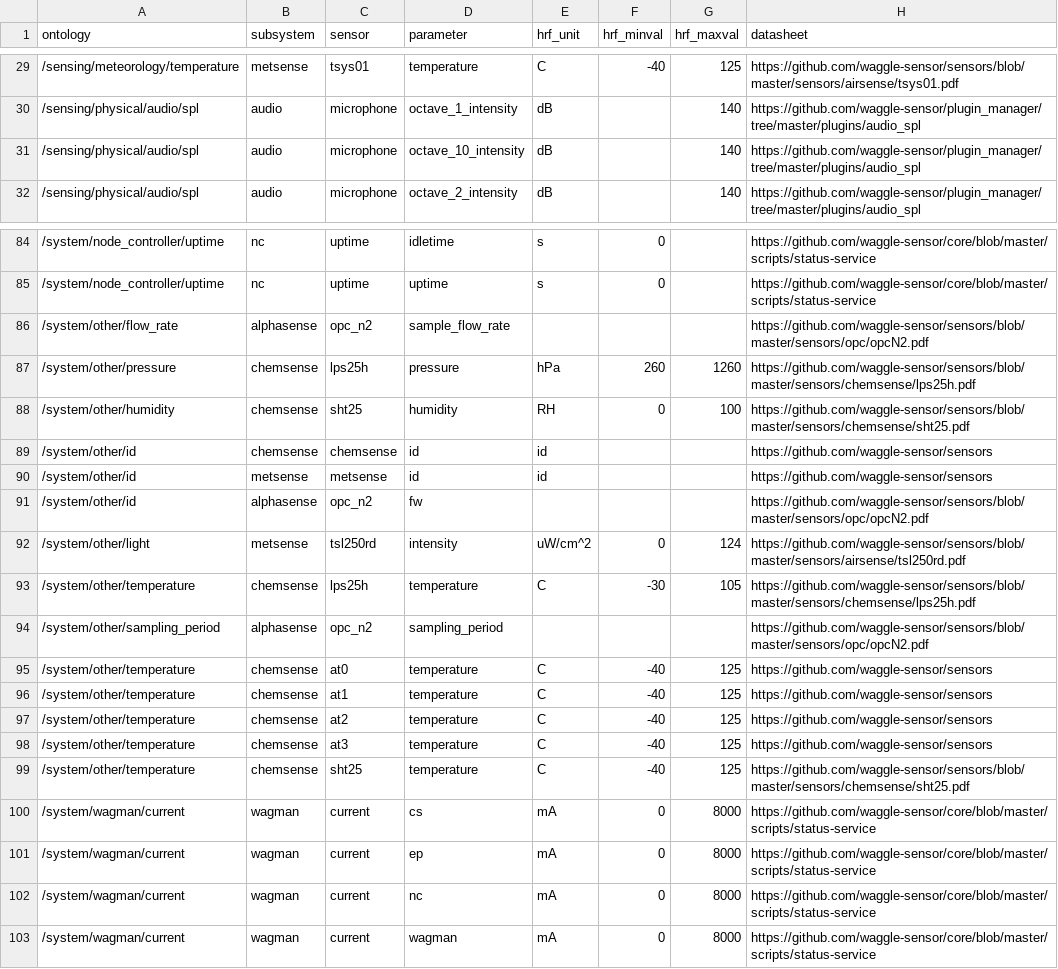
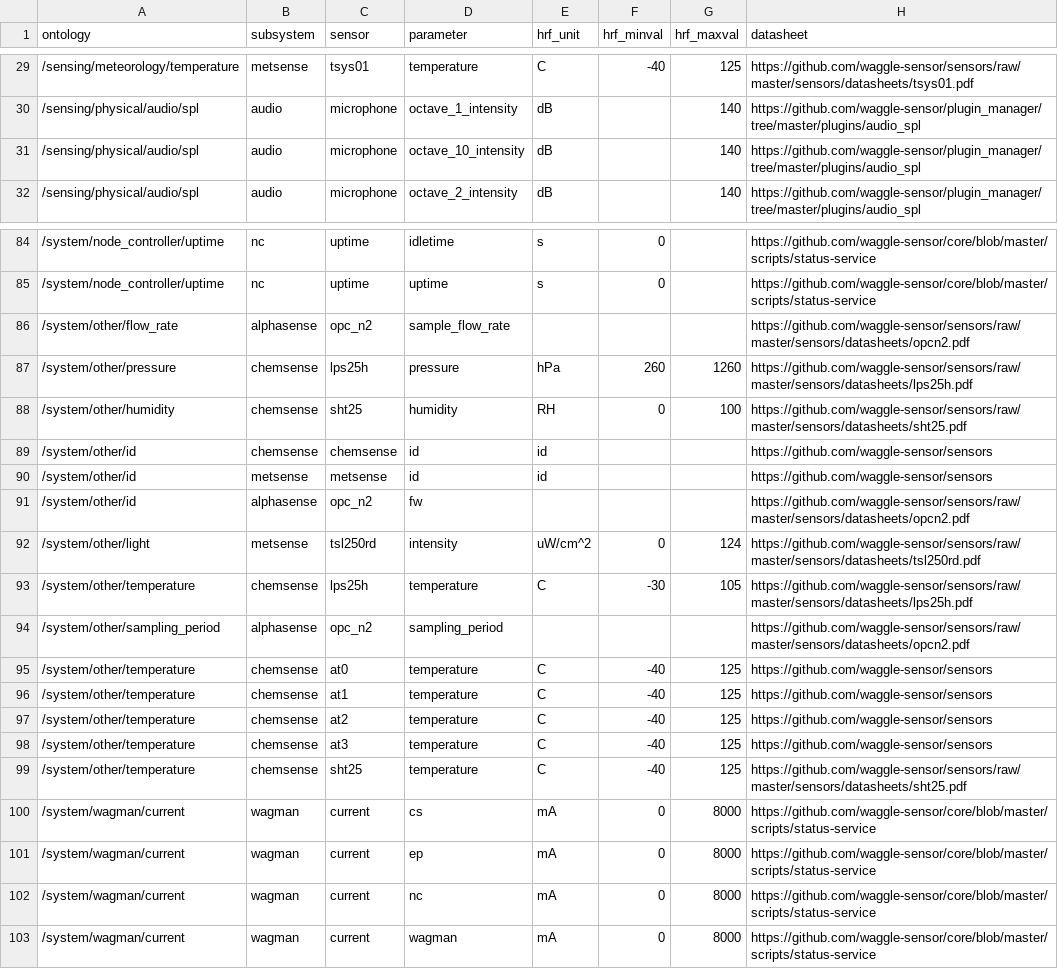
Before and after one commit to waggle-sensor/beehive-server, a CSV file: publishing-tools/projects/AoT_Chicago.complete/sensors.csv, drawn as a sheet; only a part is shown, gaps mark what is left out; the diff covers the shown part only.

Commit message:
Update sensors.csv

```diff
--- a/publishing-tools/projects/AoT_Chicago.complete/sensors.csv
+++ b/publishing-tools/projects/AoT_Chicago.complete/sensors.csv
@@ -29,2 +29,2 @@ ontology,subsystem,sensor,parameter,hrf_unit,hrf_minval,hrf_maxval,datasheet
-/sensing/meteorology/temperature,metsense,tsys01,temperature,C,-40,125,https://github.com/waggle-sensor/sensors/blob/master/sensors/airsense/tsys01.pdf
+/sensing/meteorology/temperature,metsense,tsys01,temperature,C,-40,125,https://github.com/waggle-sensor/sensors/raw/master/sensors/datasheets/tsys01.pdf
 /sensing/physical/audio/spl,audio,microphone,octave_1_intensity,dB,,140,https://github.com/waggle-sensor/plugin_manager/tree/master/plugins/audio_spl
@@ -85,11 +85,11 @@ ontology,subsystem,sensor,parameter,hrf_unit,hrf_minval,hrf_maxval,datasheet
 /system/node_controller/uptime,nc,uptime,uptime,s,0,,https://github.com/waggle-sensor/core/blob/master/scripts/status-service
-/system/other/flow_rate,alphasense,opc_n2,sample_flow_rate,,,,https://github.com/waggle-sensor/sensors/blob/master/sensors/opc/opcN2.pdf
-/system/other/pressure,chemsense,lps25h,pressure,hPa,260,1260,https://github.com/waggle-sensor/sensors/blob/master/sensors/chemsense/lps25h.pdf
-/system/other/humidity,chemsense,sht25,humidity,RH,0,100,https://github.com/waggle-sensor/sensors/blob/master/sensors/chemsense/sht25.pdf
+/system/other/flow_rate,alphasense,opc_n2,sample_flow_rate,,,,https://github.com/waggle-sensor/sensors/raw/master/sensors/datasheets/opcn2.pdf
+/system/other/pressure,chemsense,lps25h,pressure,hPa,260,1260,https://github.com/waggle-sensor/sensors/raw/master/sensors/datasheets/lps25h.pdf
+/system/other/humidity,chemsense,sht25,humidity,RH,0,100,https://github.com/waggle-sensor/sensors/raw/master/sensors/datasheets/sht25.pdf
 /system/other/id,chemsense,chemsense,id,id,,,https://github.com/waggle-sensor/sensors
 /system/other/id,metsense,metsense,id,id,,,https://github.com/waggle-sensor/sensors
-/system/other/id,alphasense,opc_n2,fw,,,,https://github.com/waggle-sensor/sensors/blob/master/sensors/opc/opcN2.pdf
-/system/other/light,metsense,tsl250rd,intensity,uW/cm^2,0,124,https://github.com/waggle-sensor/sensors/blob/master/sensors/airsense/tsl250rd.pdf
-/system/other/temperature,chemsense,lps25h,temperature,C,-30,105,https://github.com/waggle-sensor/sensors/blob/master/sensors/chemsense/lps25h.pdf
-/system/other/sampling_period,alphasense,opc_n2,sampling_period,,,,https://github.com/waggle-sensor/sensors/blob/master/sensors/opc/opcN2.pdf
+/system/other/id,alphasense,opc_n2,fw,,,,https://github.com/waggle-sensor/sensors/raw/master/sensors/datasheets/opcn2.pdf
+/system/other/light,metsense,tsl250rd,intensity,uW/cm^2,0,124,https://github.com/waggle-sensor/sensors/raw/master/sensors/datasheets/tsl250rd.pdf
+/system/other/temperature,chemsense,lps25h,temperature,C,-30,105,https://github.com/waggle-sensor/sensors/raw/master/sensors/datasheets/lps25h.pdf
+/system/other/sampling_period,alphasense,opc_n2,sampling_period,,,,https://github.com/waggle-sensor/sensors/raw/master/sensors/datasheets/opcn2.pdf
 /system/other/temperature,chemsense,at0,temperature,C,-40,125,https://github.com/waggle-sensor/sensors
@@ -98,3 +98,3 @@ ontology,subsystem,sensor,parameter,hrf_unit,hrf_minval,hrf_maxval,datasheet
 /system/other/temperature,chemsense,at3,temperature,C,-40,125,https://github.com/waggle-sensor/sensors
-/system/other/temperature,chemsense,sht25,temperature,C,-40,125,https://github.com/waggle-sensor/sensors/blob/master/sensors/chemsense/sht25.pdf
+/system/other/temperature,chemsense,sht25,temperature,C,-40,125,https://github.com/waggle-sensor/sensors/raw/master/sensors/datasheets/sht25.pdf
 /system/wagman/current,wagman,current,cs,mA,0,8000,https://github.com/waggle-sensor/core/blob/master/scripts/status-service
```
Also changed, not shown: 45 edited cells elsewhere in this file.
